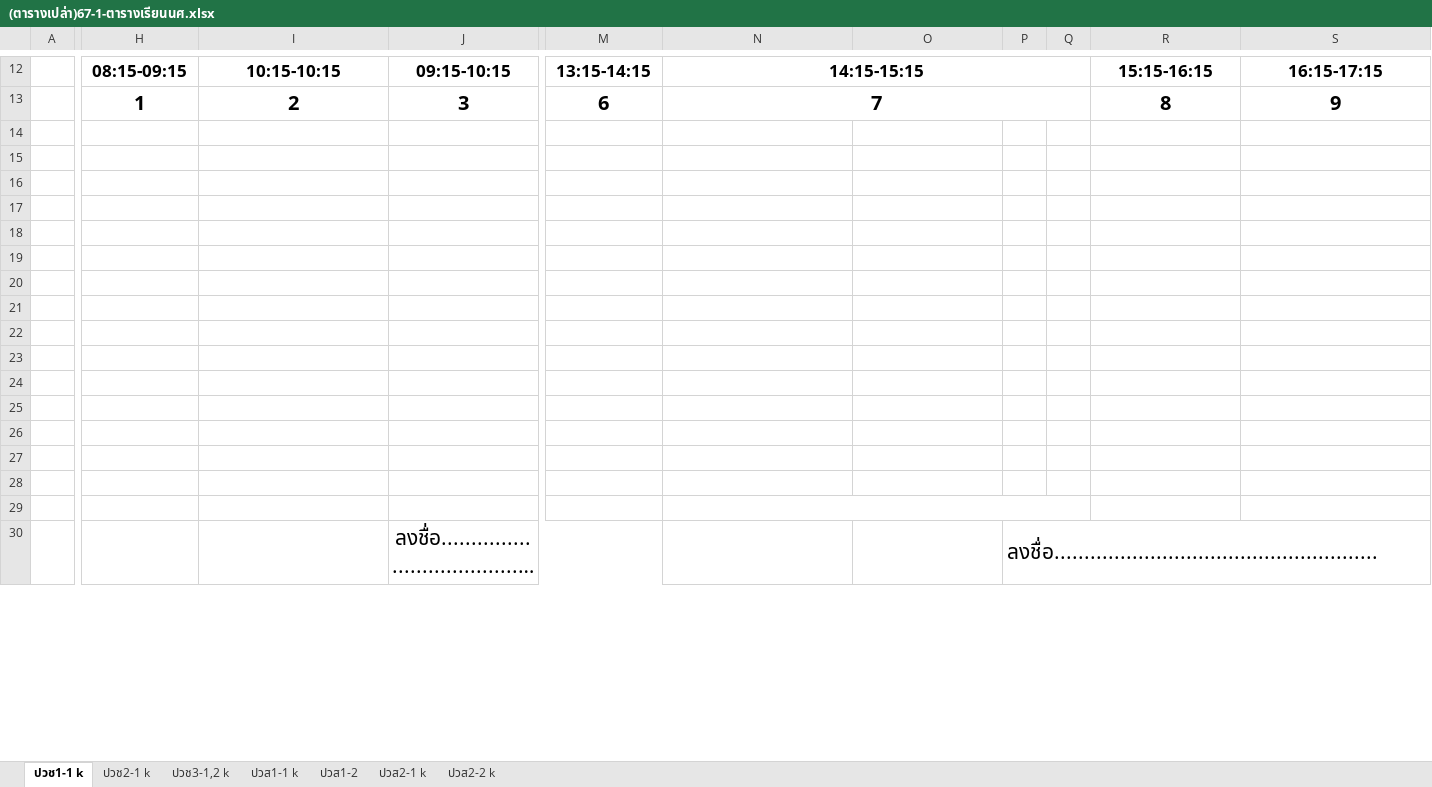
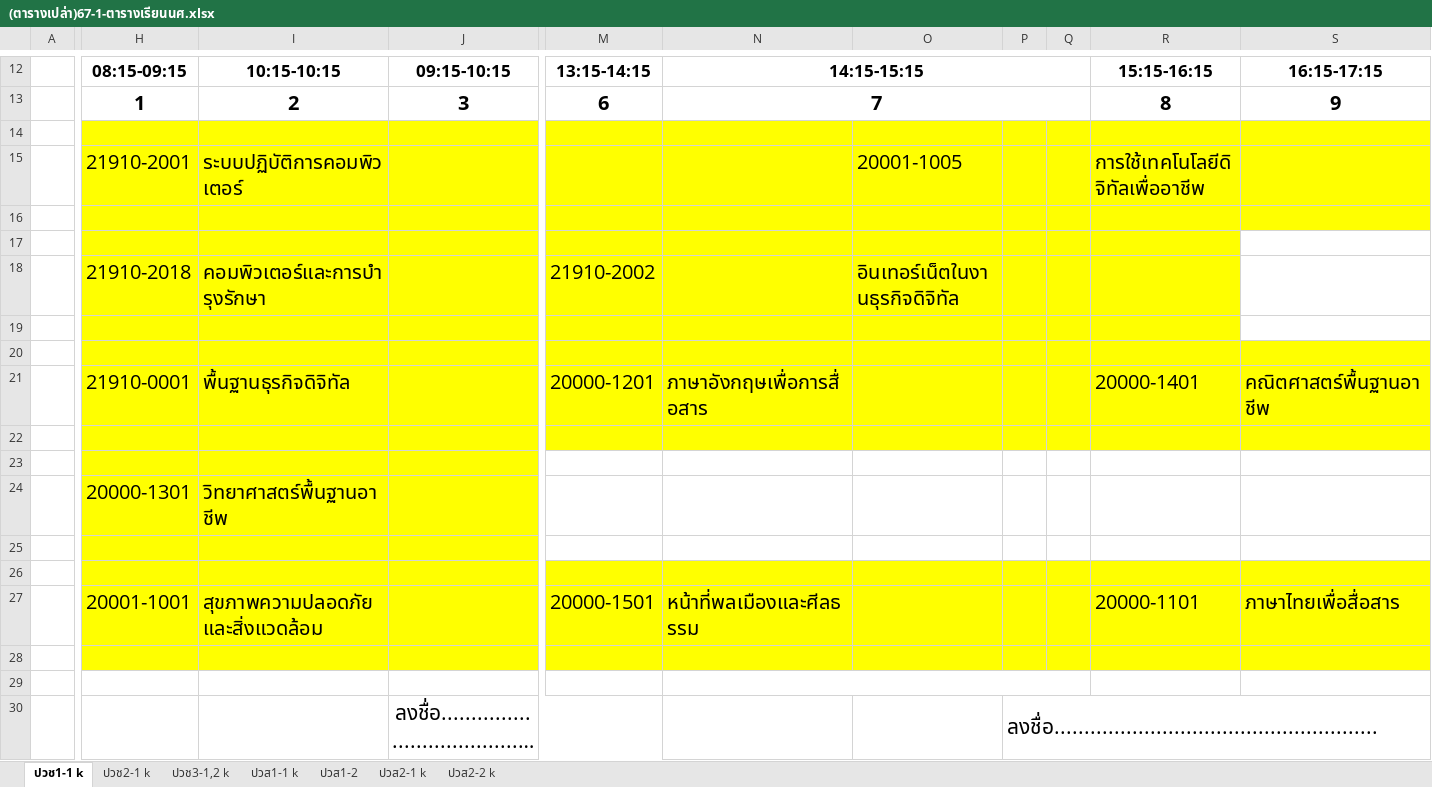
Before and after one commit to yourboyha/sds, an Excel workbook: รายวิชา1-67/(ตารางเปล่า)67-1-ตารางเรียนนศ.xlsx, sheet ปวช1-1 k, drawn as a sheet; only a part is shown, gaps mark what is left out; long unchanged cells end in …; values as stored, in another font and other column widths than the file's, no borders; charts and pictures not drawn; rows hold the shown columns only; the diff covers the shown part only; the diff names each change by its address in the sheet, - before the commit and + after, or states it on an @@ line.

```diff
--- a/รายวิชา1-67/(ตารางเปล่า)67-1-ตารางเรียนนศ.xlsx (sheet ปวช1-1 k)
+++ b/รายวิชา1-67/(ตารางเปล่า)67-1-ตารางเรียนนศ.xlsx (sheet ปวช1-1 k)
-H14:J19 fill: none
+H14:J19 fill: #FFFF00
-M14:S16 fill: none
+M14:S16 fill: #FFFF00
-row 15: (empty)
+row 15:  | 21910-2001 | ระบบปฏิบัติการคอมพิวเตอร์ |  |  |  | 20001-1005 |  |  | การใช้เทคโนโลยีดิจิทัลเพื่ออาชีพ
-M17:R19 fill: none
+M17:R19 fill: #FFFF00
-row 18: (empty)
+row 18:  | 21910-2018 | คอมพิวเตอร์และการบำรุงรักษา |  | 21910-2002 |  | อินเทอร์เน็ตในงานธุรกิจดิจิทัล
-H20:J28 fill: none
+H20:J28 fill: #FFFF00
-M20:S22 fill: none
+M20:S22 fill: #FFFF00
-row 21: (empty)
+row 21:  | 21910-0001 | พื้นฐานธุรกิจดิจิทัล |  | 20000-1201 | ภาษาอังกฤษเพื่อการสื่อสาร |  |  |  | 20000-1401 | คณิตศาสตร์พื้นฐานอาชีพ
-row 24: (empty)
+row 24:  | 20000-1301 | วิทยาศาสตร์พื้นฐานอาชีพ
-M26:S28 fill: none
+M26:S28 fill: #FFFF00
-row 27: (empty)
+row 27:  | 20001-1001 | สุขภาพความปลอดภัยและสิ่งแวดล้อม |  | 20000-1501 | หน้าที่พลเมืองและศีลธรรม |  |  |  | 20000-1101 | ภาษาไทยเพื่อสื่อสาร
```
Also changed, not shown: cell formats elsewhere in this sheet, sheet ปวส1-1 k, sheet ปวช2-1 k, sheet ปวช3-1,2 k, 4 other files.
